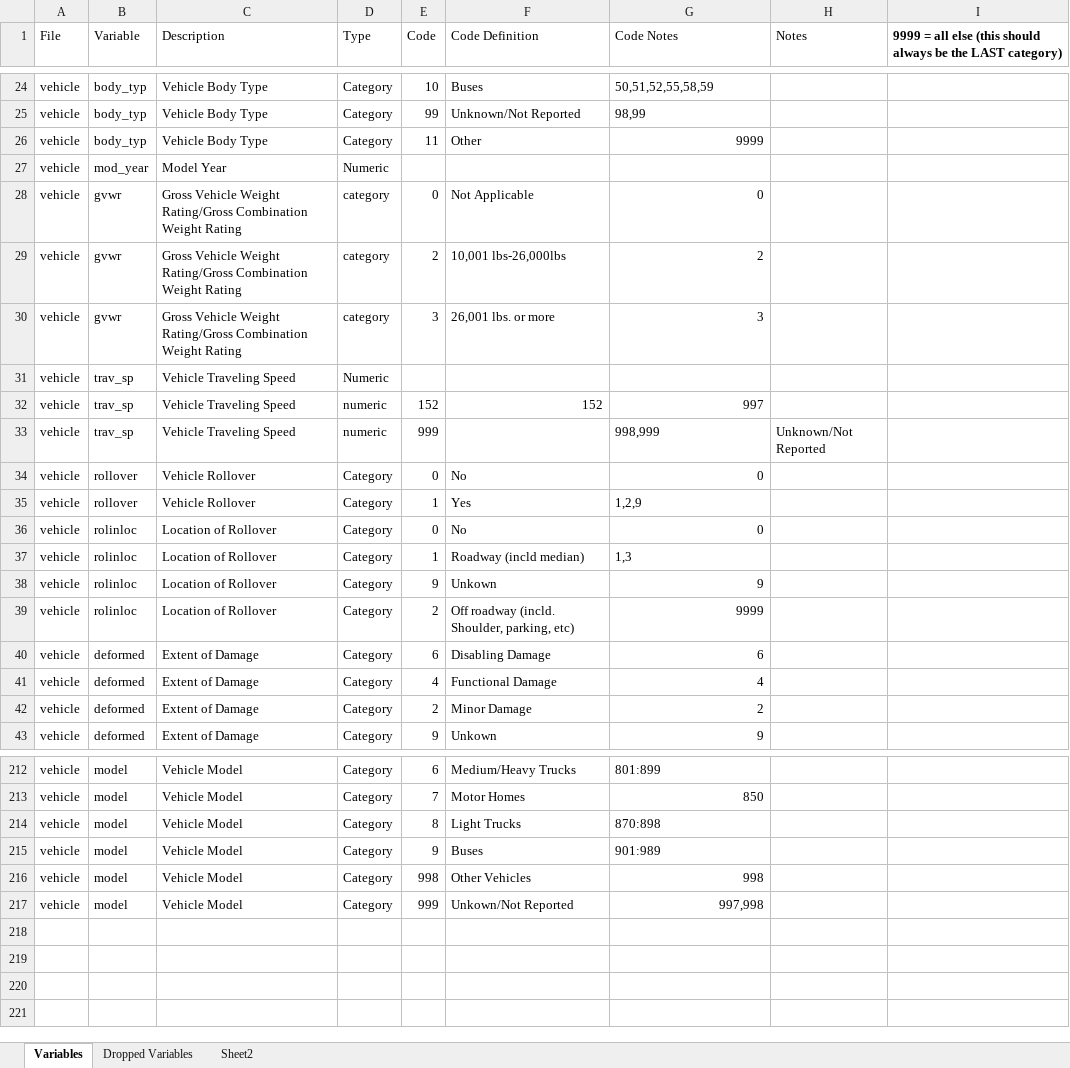
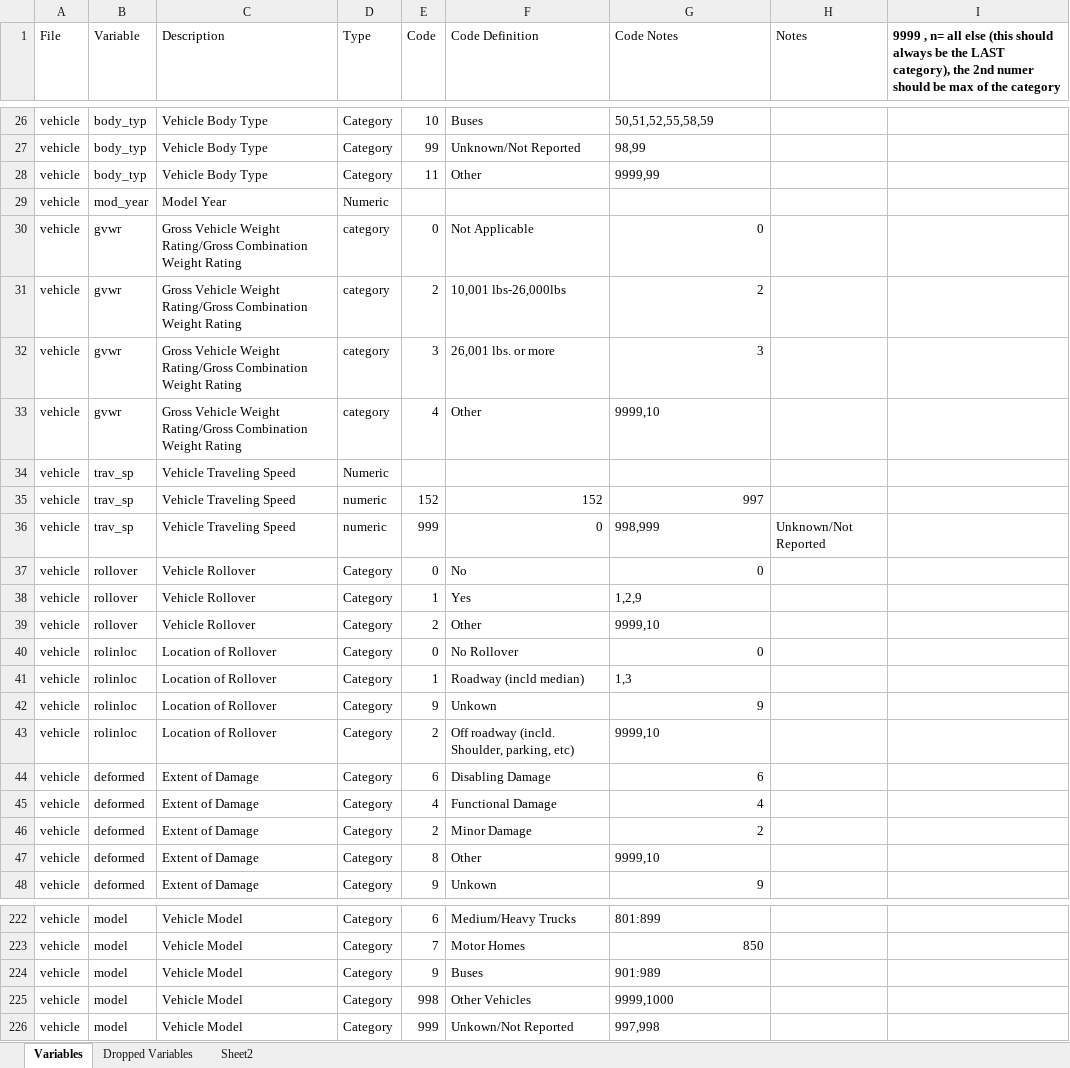
Before and after one commit to joshwilson29/NYCTrafficCollisions, an Excel workbook: kc/kc_data_dict.xlsx, sheet Variables, drawn as a sheet; only a part is shown, gaps mark what is left out; values as stored, in another font and other column widths than the file's, no borders; removed rows and columns are numbered as before the commit, all else as after; the diff covers the shown part only; the diff names each change by its address in the sheet, - before the commit and + after, or states it on an @@ line.

Commit message:
fixed the kc.createDataDict() issues

```diff
--- a/kc/kc_data_dict.xlsx (sheet Variables)
+++ b/kc/kc_data_dict.xlsx (sheet Variables)
-I1: 9999 = all else (this should always be the LAST category)
+I1: 9999 , n= all else (this should always be the LAST category), the 2nd numer should be max of the category
-G28 (Code Notes): 9999
+G28 (Code Notes): 9999,99
+row 33: vehicle | gvwr | Gross Vehicle Weight Rating/Gross Combination Weight Rating | category | 4 | Other | 9999,10
-F36 (Code Definition): (empty)
+F36 (Code Definition): 0
+row 39: vehicle | rollover | Vehicle Rollover | Category | 2 | Other | 9999,10
-F40 (Code Definition): No
+F40 (Code Definition): No Rollover
-G43 (Code Notes): 9999
+G43 (Code Notes): 9999,10
+row 47: vehicle | deformed | Extent of Damage | Category | 8 | Other | 9999,10
-row 214: vehicle | model | Vehicle Model | Category | 8 | Light Trucks | 870:898
-G225 (Code Notes): 998
+G225 (Code Notes): 9999,1000
-G226 alignment: right
+G226 alignment: left
```
Also changed, not shown: 7 added rows and 17 edited cells elsewhere in this sheet, sheet Dropped Variables, formulas that keep their value, 2 other files.
